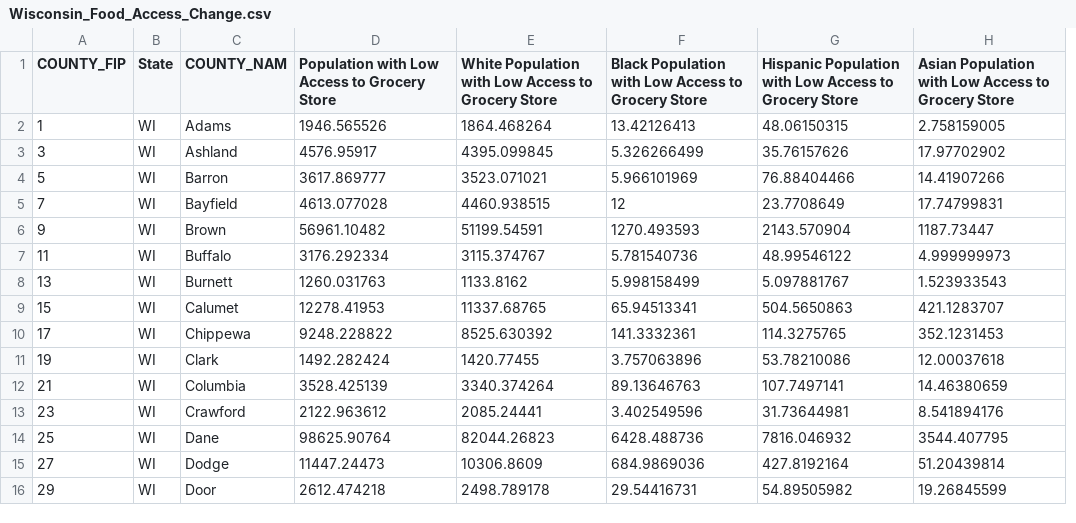
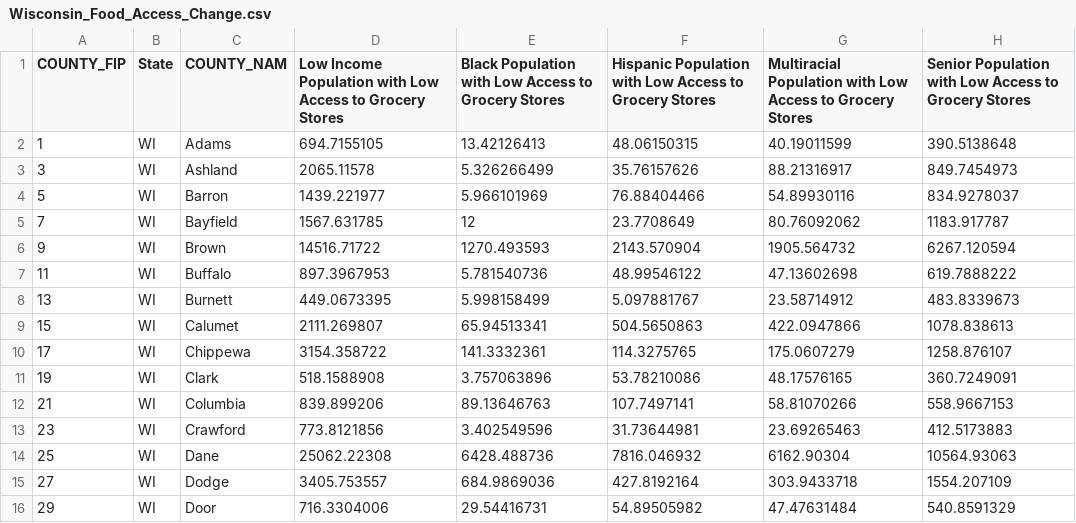
Before and after one commit to jamesklau/d3-coordinated-viz, a CSV file: d3-lab/d3-lab/data/Wisconsin_Food_Access_Change.csv, drawn as a sheet; only a part is shown; removed rows and columns are numbered as before the commit, all else as after; the diff covers the shown part only; the diff names each change by its address in the sheet, - before the commit and + after, or states it on an @@ line.

```diff
--- a/d3-lab/d3-lab/data/Wisconsin_Food_Access_Change.csv
+++ b/d3-lab/d3-lab/data/Wisconsin_Food_Access_Change.csv
-column E, rows 1-16: White Population with Low Access to Grocery Store | 1864.468264 | 4395.099845 | 3523.071021 | 4460.938515 | 51199.54591 | 3115.374767 | 1133.8162 | 11337.68765 | 8525.630392 | 1420.77455 | 3340.374264 | 2085.24441 | 82044.26823 | 10306.8609 | 2498.789178
+column G, rows 1-16: Multiracial Population with Low Access to Grocery Stores | 40.19011599 | 88.21316917 | 54.89930116 | 80.76092062 | 1905.564732 | 47.13602698 | 23.58714912 | 422.0947866 | 175.0607279 | 48.17576165 | 58.81070266 | 23.69265463 | 6162.90304 | 303.9433718 | 47.47631484
-D1: Population with Low Access to Grocery Store
+D1: Low Income Population with Low Access to Grocery Stores
-E1: …to Grocery Store
+E1: …to Grocery Stores
-F1: …to Grocery Store
+F1: …to Grocery Stores
-H1: Asian Population with Low Access to Grocery Store
+H1: Senior Population with Low Access to Grocery Stores
-D2: 1946.565526
+D2: 694.7155105
-H2: 2.758159005
+H2: 390.5138648
-D3: 4576.95917
+D3: 2065.11578
-H3: 17.97702902
+H3: 849.7454973
-D4: 3617.869777
+D4: 1439.221977
-H4: 14.41907266
+H4: 834.9278037
-D5: 4613.077028
+D5: 1567.631785
-H5: 17.74799831
+H5: 1183.917787
-D6: 56961.10482
+D6: 14516.71722
-H6: 1187.73447
+H6: 6267.120594
-D7: 3176.292334
+D7: 897.3967953
-H7: 4.999999973
+H7: 619.7888222
-D8: 1260.031763
+D8: 449.0673395
-H8: 1.523933543
+H8: 483.8339673
-D9: 12278.41953
+D9: 2111.269807
-H9: 421.1283707
+H9: 1078.838613
-D10: 9248.228822
+D10: 3154.358722
-H10: 352.1231453
+H10: 1258.876107
-D11: 1492.282424
+D11: 518.1588908
-H11: 12.00037618
+H11: 360.7249091
-D12: 3528.425139
+D12: 839.899206
-H12: 14.46380659
+H12: 558.9667153
-D13: 2122.963612
+D13: 773.8121856
-H13: 8.541894176
+H13: 412.5173883
-D14: 98625.90764
+D14: 25062.22308
-H14: 3544.407795
+H14: 10564.93063
-D15: 11447.24473
+D15: 3405.753557
-H15: 51.20439814
+H15: 1554.207109
-D16: 2612.474218
+D16: 716.3304006
-H16: 19.26845599
+H16: 540.8591329
```
Also changed, not shown: 114 edited cells elsewhere in this file, 3 other files.
